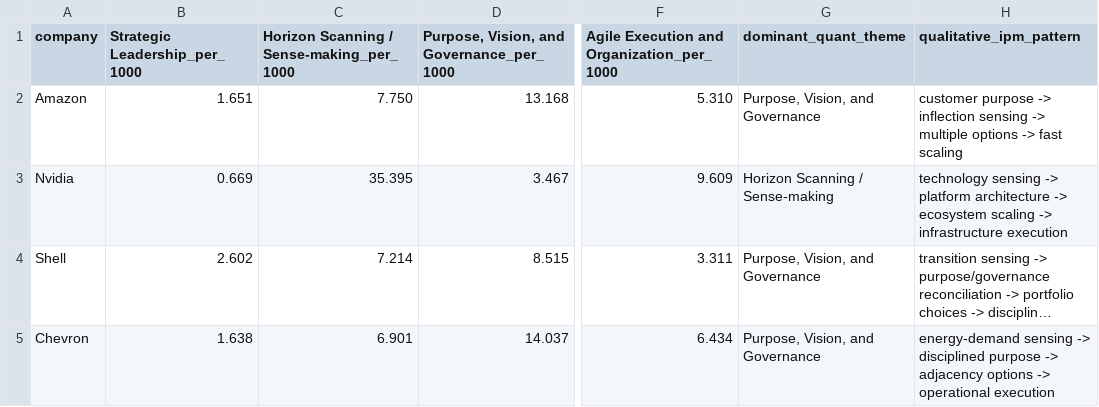
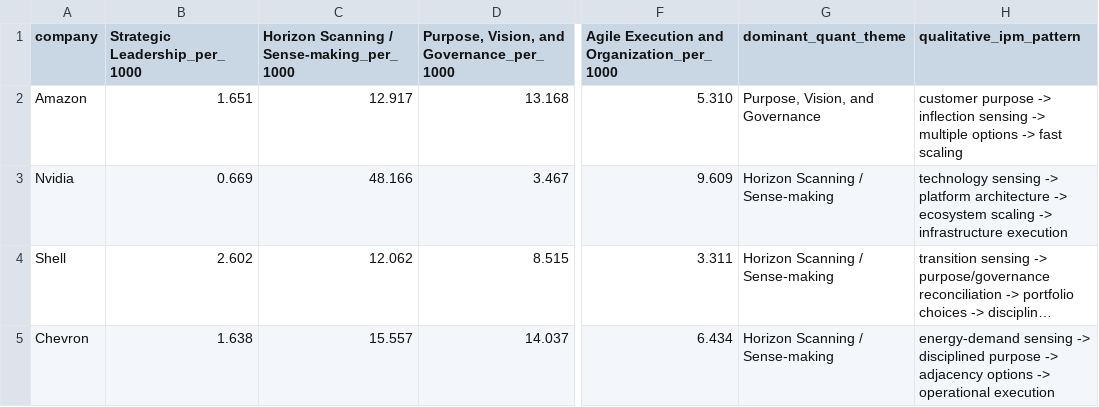
Before and after one commit to BavlyRemon/CorporateEntre, a CSV file: 05_outputs/tables/ipm_comparison_matrix.csv, drawn as a sheet; only a part is shown, gaps mark what is left out; long unchanged cells end in …; the diff names each change by its address in the sheet, - before the commit and + after, or states it on an @@ line.

```diff
--- a/05_outputs/tables/ipm_comparison_matrix.csv
+++ b/05_outputs/tables/ipm_comparison_matrix.csv
-C2: 7.750
+C2: 12.917
-C3: 35.395
+C3: 48.166
-C4: 7.214
+C4: 12.062
-G4:G5 (dominant_quant_theme): Purpose, Vision, and Governance
+G4:G5 (dominant_quant_theme): Horizon Scanning / Sense-making
-C5: 6.901
+C5: 15.557
```
Also changed, not shown: 05_outputs/tables/appendix_per_year_counts.csv, 05_outputs/tables/quant_summary_by_company.csv, 12 other files.
